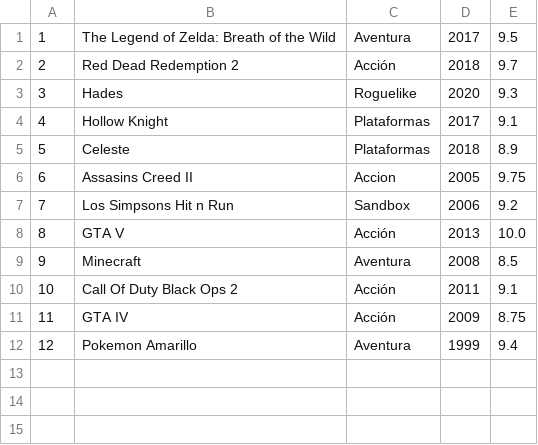
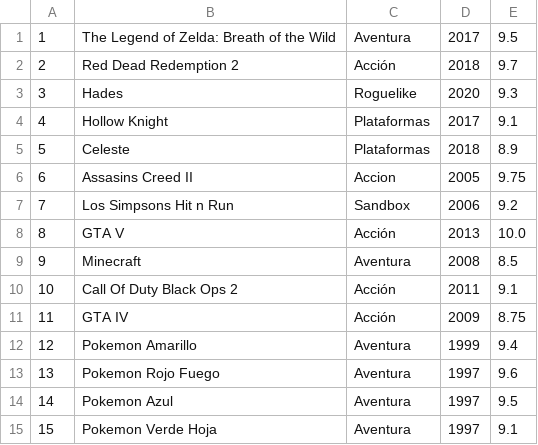
Before and after one commit to vicademor/ADU02, a CSV file: datos/datos_ini/videojuegos.csv, drawn as a sheet; the diff names each change by its address in the sheet, - before the commit and + after, or states it on an @@ line.

```diff
--- a/datos/datos_ini/videojuegos.csv
+++ b/datos/datos_ini/videojuegos.csv
+row 13: 13 | Pokemon Rojo Fuego | Aventura | 1997 | 9.6
+row 14: 14 | Pokemon Azul | Aventura | 1997 | 9.5
+row 15: 15 | Pokemon Verde Hoja | Aventura | 1997 | 9.1
```
Also changed, not shown: 7 other files.
